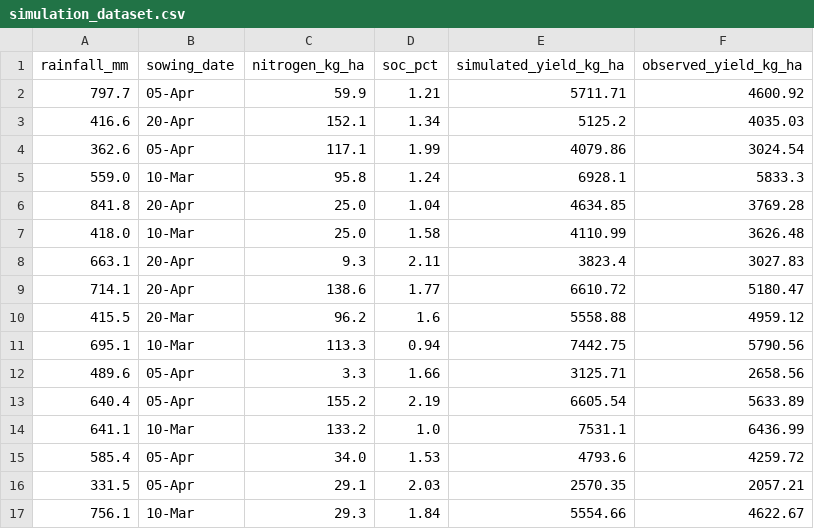
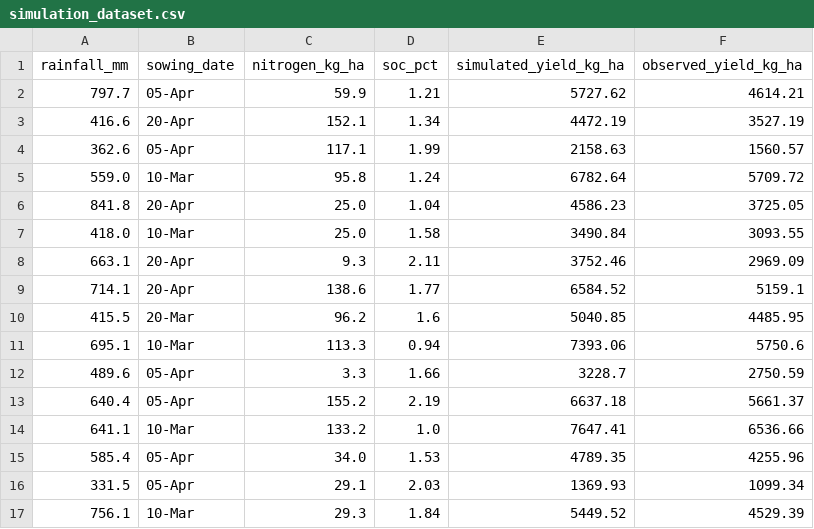
Before and after one commit to Jackie-Mboya/crop-modelling-AI, a CSV file: data/simulation_dataset.csv, drawn as a sheet; only a part is shown; the diff covers the shown part only.

Commit message:
data: refresh simulation dataset with dynamic soil-water driver outputs

```diff
--- a/data/simulation_dataset.csv
+++ b/data/simulation_dataset.csv
@@ -1,17 +1,17 @@
 rainfall_mm,sowing_date,nitrogen_kg_ha,soc_pct,simulated_yield_kg_ha,observed_yield_kg_ha
-797.7,05-Apr,59.9,1.21,5711.71,4600.92
-416.6,20-Apr,152.1,1.34,5125.2,4035.03
-362.6,05-Apr,117.1,1.99,4079.86,3024.54
-559.0,10-Mar,95.8,1.24,6928.1,5833.3
-841.8,20-Apr,25.0,1.04,4634.85,3769.28
-418.0,10-Mar,25.0,1.58,4110.99,3626.48
-663.1,20-Apr,9.3,2.11,3823.4,3027.83
-714.1,20-Apr,138.6,1.77,6610.72,5180.47
-415.5,20-Mar,96.2,1.6,5558.88,4959.12
-695.1,10-Mar,113.3,0.94,7442.75,5790.56
-489.6,05-Apr,3.3,1.66,3125.71,2658.56
-640.4,05-Apr,155.2,2.19,6605.54,5633.89
-641.1,10-Mar,133.2,1.0,7531.1,6436.99
-585.4,05-Apr,34.0,1.53,4793.6,4259.72
-331.5,05-Apr,29.1,2.03,2570.35,2057.21
-756.1,10-Mar,29.3,1.84,5554.66,4622.67
+797.7,05-Apr,59.9,1.21,5727.62,4614.21
+416.6,20-Apr,152.1,1.34,4472.19,3527.19
+362.6,05-Apr,117.1,1.99,2158.63,1560.57
+559.0,10-Mar,95.8,1.24,6782.64,5709.72
+841.8,20-Apr,25.0,1.04,4586.23,3725.05
+418.0,10-Mar,25.0,1.58,3490.84,3093.55
+663.1,20-Apr,9.3,2.11,3752.46,2969.09
+714.1,20-Apr,138.6,1.77,6584.52,5159.1
+415.5,20-Mar,96.2,1.6,5040.85,4485.95
+695.1,10-Mar,113.3,0.94,7393.06,5750.6
+489.6,05-Apr,3.3,1.66,3228.7,2750.59
+640.4,05-Apr,155.2,2.19,6637.18,5661.37
+641.1,10-Mar,133.2,1.0,7647.41,6536.66
+585.4,05-Apr,34.0,1.53,4789.35,4255.96
+331.5,05-Apr,29.1,2.03,1369.93,1099.34
+756.1,10-Mar,29.3,1.84,5449.52,4529.39
```
Also changed, not shown: 168 edited cells elsewhere in this file.
